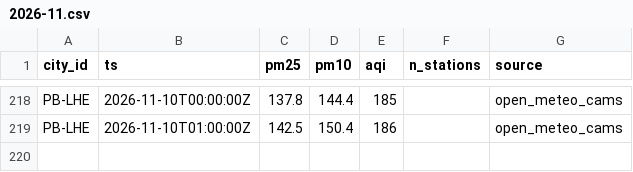
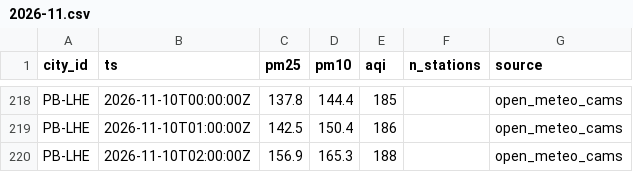
Before and after one commit to Xftab/airlume, a CSV file: data/archive/city_hourly/open_meteo_cams/2026-11.csv, drawn as a sheet; only a part is shown, gaps mark what is left out.

Commit message:
data: hourly collection 2026-11-10T02:00Z

```diff
--- a/data/archive/city_hourly/open_meteo_cams/2026-11.csv
+++ b/data/archive/city_hourly/open_meteo_cams/2026-11.csv
@@ -219 +219,2 @@ PB-LHE,2026-11-10T00:00:00Z,137.8,144.4,185,,open_meteo_cams
 PB-LHE,2026-11-10T01:00:00Z,142.5,150.4,186,,open_meteo_cams
+PB-LHE,2026-11-10T02:00:00Z,156.9,165.3,188,,open_meteo_cams
```
Also changed, not shown: data/archive/forecasts/open_meteo_cams_forecast/2026-11.csv.
